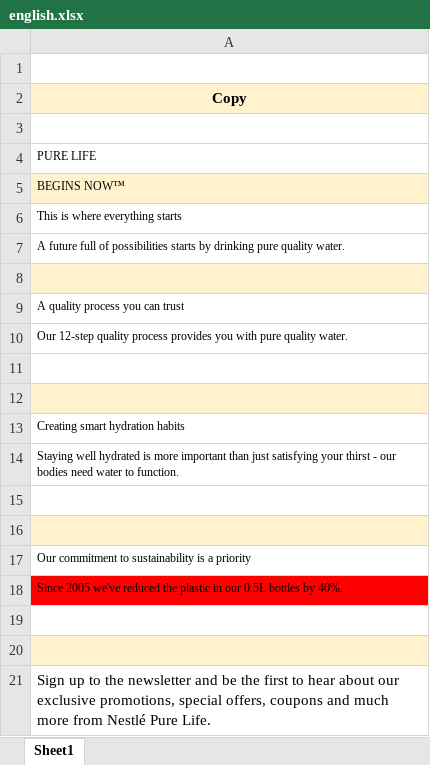
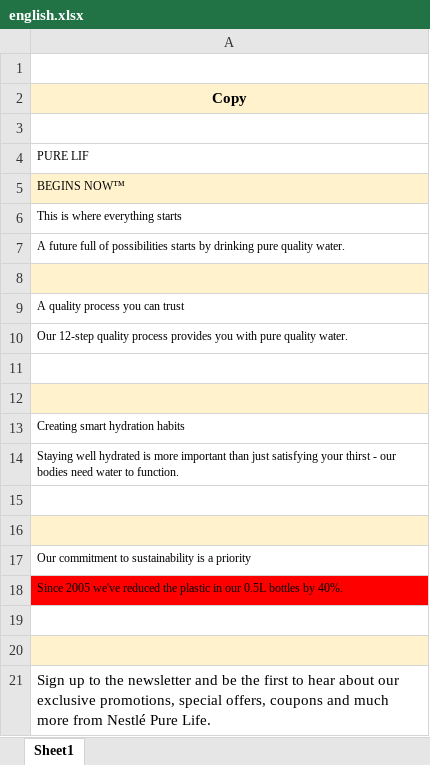
Before and after one commit to Luv-mendiratta/qbot, an Excel workbook: Excel/english.xlsx, sheet Sheet1, drawn as a sheet; values as stored, in another font and other column widths than the file's, no borders; charts and pictures not drawn; the diff names each change by its address in the sheet, - before the commit and + after, or states it on an @@ line.

Commit message:
Test

```diff
--- a/Excel/english.xlsx (sheet Sheet1)
+++ b/Excel/english.xlsx (sheet Sheet1)
-A4: PURE LIFE
+A4: PURE LIF
```
